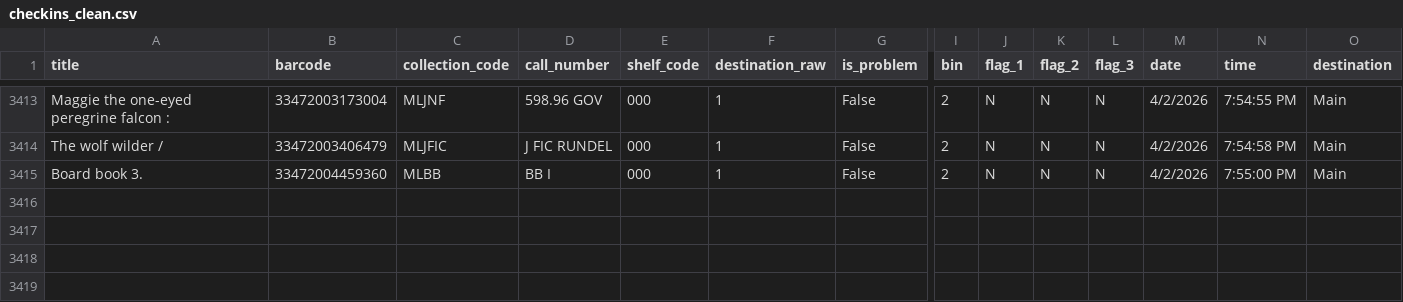
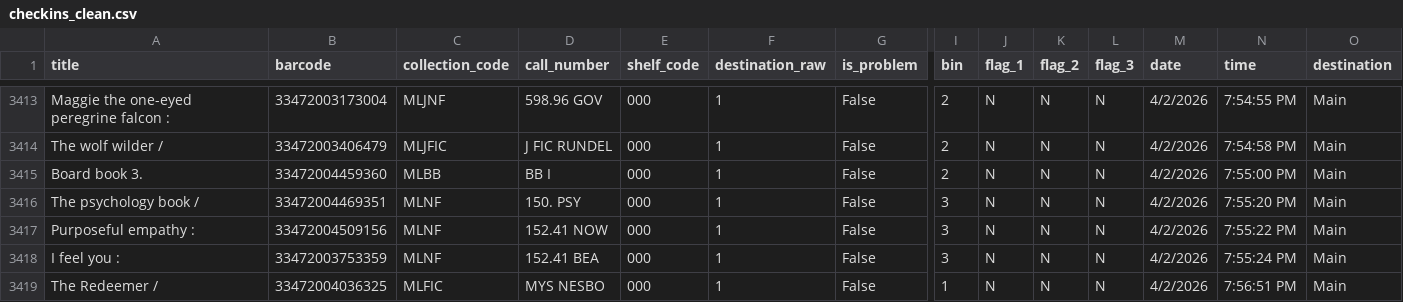
Before and after one commit to richardrhanly-us/amh-analytics-dashboard, a CSV file: data/processed/checkins_clean.csv, drawn as a sheet; only a part is shown, gaps mark what is left out; rows hold the shown columns only; the diff names each change by its address in the sheet, - before the commit and + after, or states it on an @@ line.

Commit message:
Auto-update AMH processed data

```diff
--- a/data/processed/checkins_clean.csv
+++ b/data/processed/checkins_clean.csv
+row 3416: The psychology book / | 33472004469351 | MLNF | 150. PSY | 000 | 1 | False | 3 | N | N | N | 4/2/2026 | 7:55:20 PM | Main
+row 3417: Purposeful empathy : | 33472004509156 | MLNF | 152.41 NOW | 000 | 1 | False | 3 | N | N | N | 4/2/2026 | 7:55:22 PM | Main
+row 3418: I feel you : | 33472003753359 | MLNF | 152.41 BEA | 000 | 1 | False | 3 | N | N | N | 4/2/2026 | 7:55:24 PM | Main
+row 3419: The Redeemer / | 33472004036325 | MLFIC | MYS NESBO | 000 | 1 | False | 1 | N | N | N | 4/2/2026 | 7:56:51 PM | Main
```
Also changed, not shown: 1 other file.
